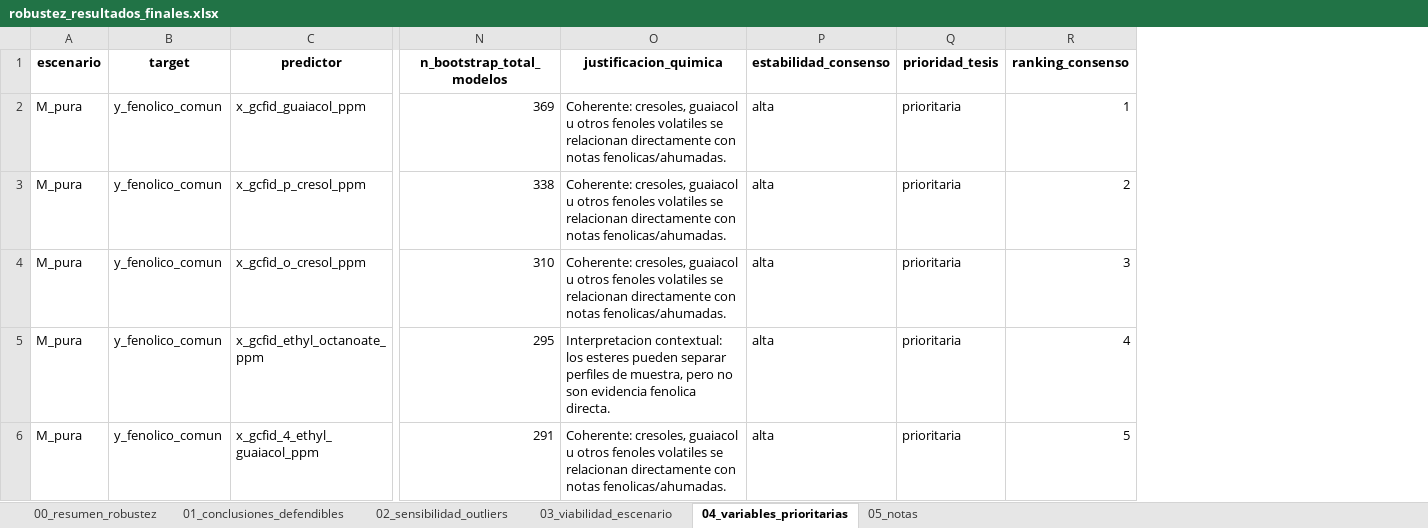
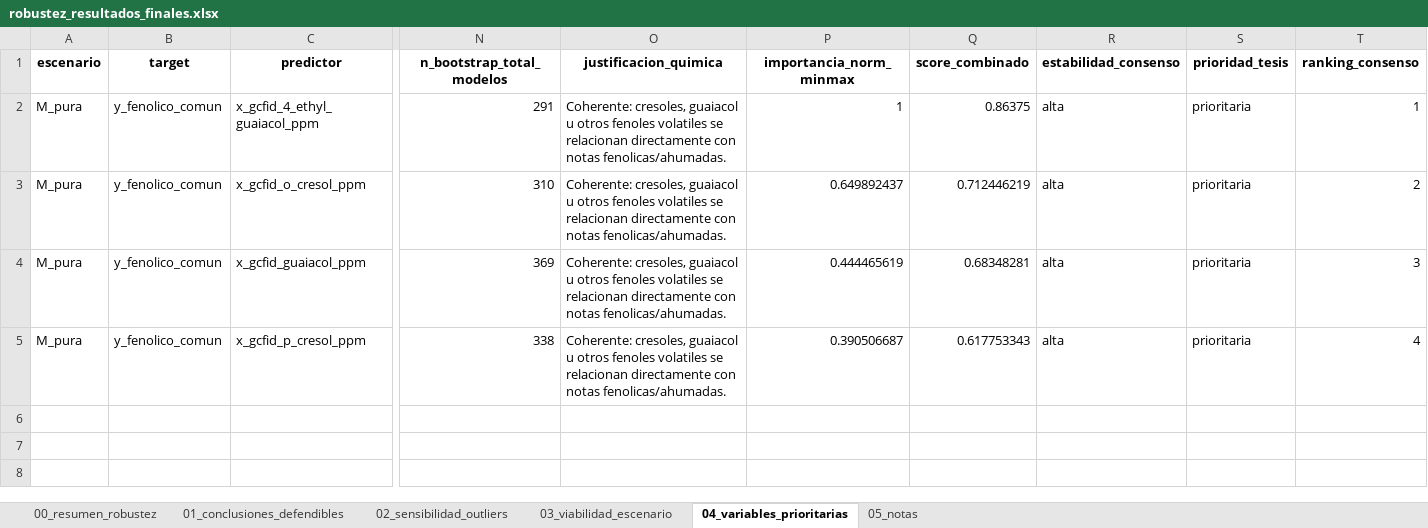
Before and after one commit to Alexandra-Navarro/tesis_whisky, an Excel workbook: data/modelamiento/robustez_resultados_finales.xlsx, sheet 04_variables_prioritarias, drawn as a sheet; only a part is shown, gaps mark what is left out; values as stored, in another font and other column widths than the file's, no borders; removed rows and columns are numbered as before the commit, all else as after; rows hold the shown columns only; the diff names each change by its address in the sheet, - before the commit and + after, or states it on an @@ line.

```diff
--- a/data/modelamiento/robustez_resultados_finales.xlsx (sheet 04_variables_prioritarias)
+++ b/data/modelamiento/robustez_resultados_finales.xlsx (sheet 04_variables_prioritarias)
+column P (importancia_norm_minmax), rows 4-5: 0.444465619 | 0.390506687
+column Q (score_combinado), rows 4-5: 0.68348281 | 0.617753343
+row 2: M_pura | y_fenolico_comun | x_gcfid_4_ethyl_guaiacol_ppm | 291 | Coherente: cresoles, guaiacol u otros fenoles volatiles se relacionan directamente con notas fenolicas/ahumadas. | 1 | 0.86375 | alta | prioritaria | 1
+row 3: M_pura | y_fenolico_comun | x_gcfid_o_cresol_ppm | 310 | Coherente: cresoles, guaiacol u otros fenoles volatiles se relacionan directamente con notas fenolicas/ahumadas. | 0.649892437 | 0.712446219 | alta | prioritaria | 2
-T4 (ranking_consenso): 1
+T4 (ranking_consenso): 3
-T5 (ranking_consenso): 2
+T5 (ranking_consenso): 4
-row 4: M_pura | y_fenolico_comun | x_gcfid_o_cresol_ppm | 310 | Coherente: cresoles, guaiacol u otros fenoles volatiles se relacionan directamente con notas fenolicas/ahumadas. | alta | prioritaria | 3
-row 5: M_pura | y_fenolico_comun | x_gcfid_ethyl_octanoate_ppm | 295 | Interpretacion contextual: los esteres pueden separar perfiles de muestra, pero no son evidencia fenolica directa. | alta | prioritaria | 4
-row 6: M_pura | y_fenolico_comun | x_gcfid_4_ethyl_guaiacol_ppm | 291 | Coherente: cresoles, guaiacol u otros fenoles volatiles se relacionan directamente con notas fenolicas/ahumadas. | alta | prioritaria | 5
```
Also changed, not shown: sheet 01_conclusiones_defendibles, data/modelamiento/comparacion_escenarios_modelamiento.xlsx, data/modelamiento/interpretabilidad_modelos.xlsx, 32 other files.
